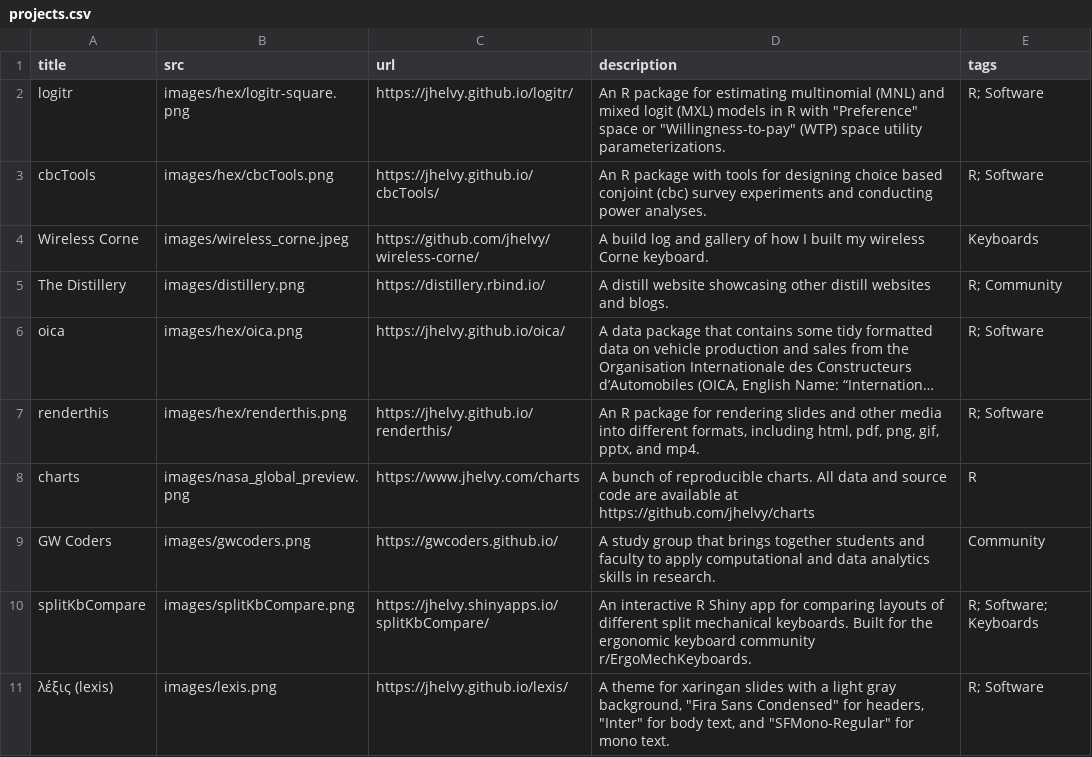
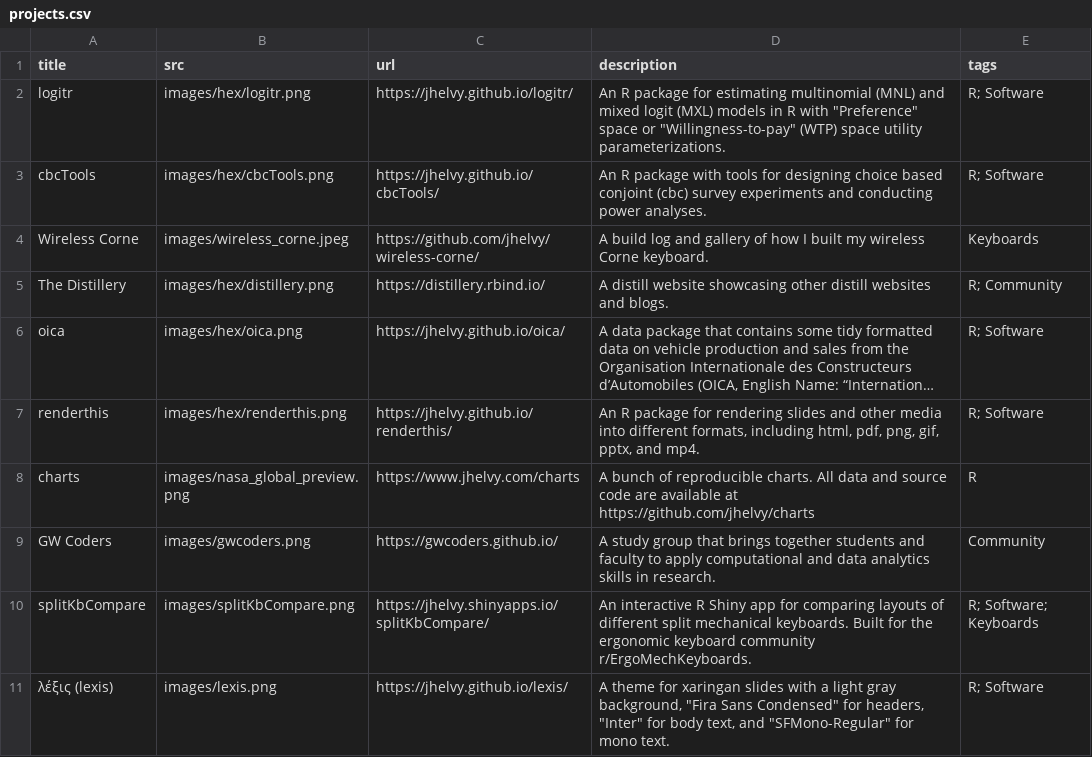
Before and after one commit to jhelvy/jhelvy_distill, a CSV file: content/projects.csv, drawn as a sheet; only a part is shown; long unchanged cells end in …; the diff names each change by its address in the sheet, - before the commit and + after, or states it on an @@ line.

```diff
--- a/content/projects.csv
+++ b/content/projects.csv
-B2 (src): images/hex/logitr-square.png
+B2 (src): images/hex/logitr.png
-B5 (src): images/distillery.png
+B5 (src): images/hex/distillery.png
```
Also changed, not shown: 6 other files.
